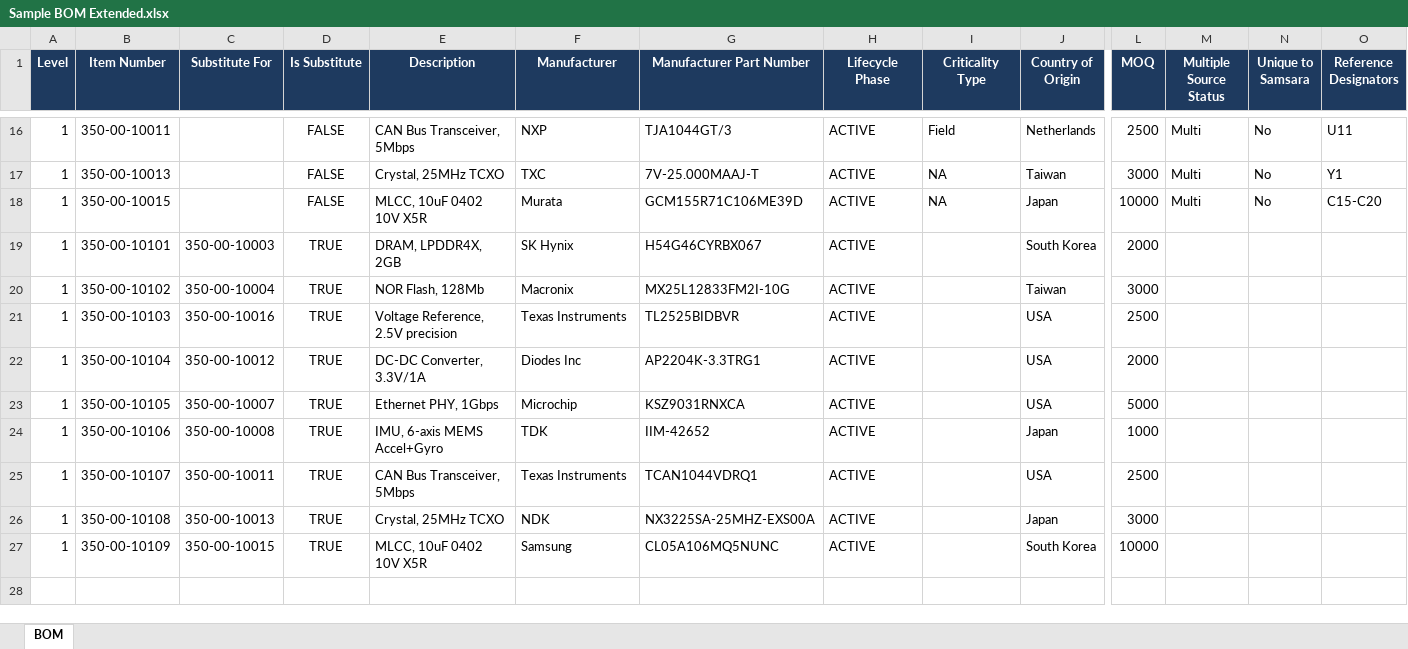
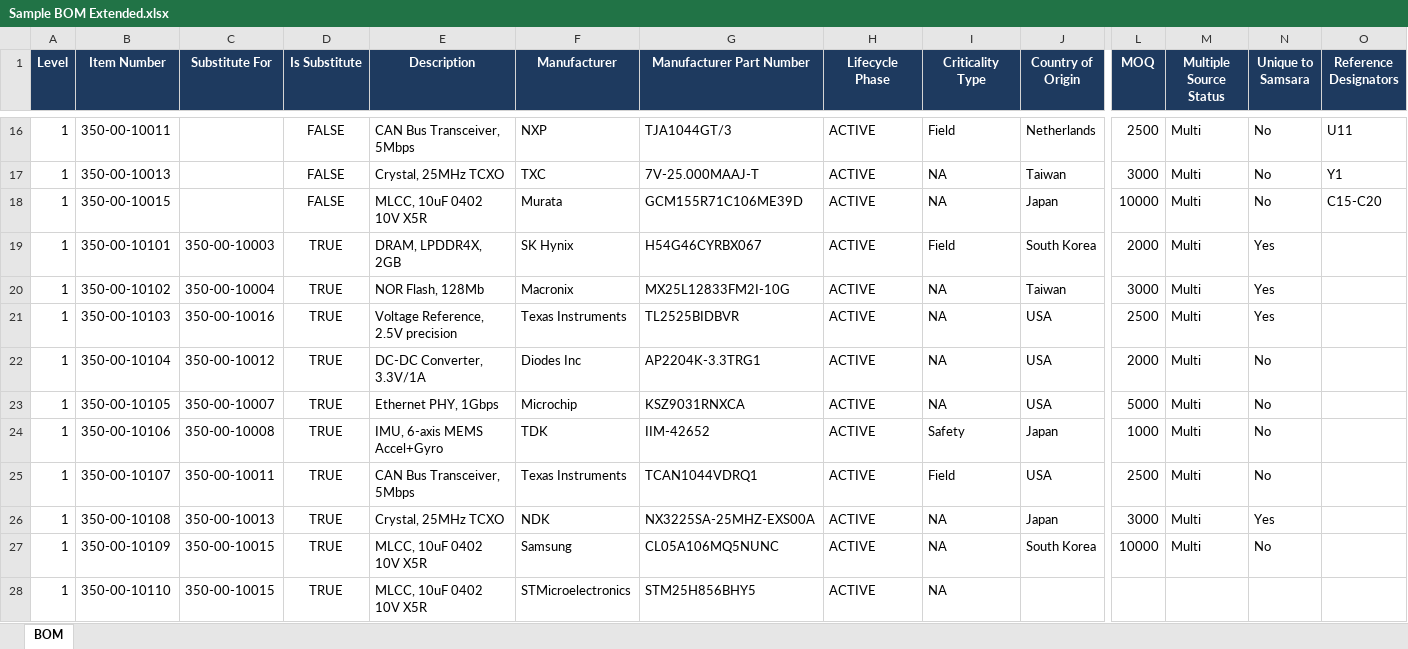
Before and after one commit to ashokpuli-ship-it/supply-chain-risk-agent, an Excel workbook: Project Docs/Sample BOM Extended.xlsx, sheet BOM, drawn as a sheet; only a part is shown, gaps mark what is left out; values as stored, in another font and other column widths than the file's, no borders; rows hold the shown columns only; the diff names each change by its address in the sheet, - before the commit and + after, or states it on an @@ line.

```diff
--- a/Project Docs/Sample BOM Extended.xlsx (sheet BOM)
+++ b/Project Docs/Sample BOM Extended.xlsx (sheet BOM)
-I19 (Criticality Type): (empty)
+I19 (Criticality Type): Field
-M19:M27 (Multiple Source Status): (empty)
+M19:M27 (Multiple Source Status): Multi
-N19:N21 (Unique to Samsara): (empty)
+N19:N21 (Unique to Samsara): Yes
-I20:I23 (Criticality Type): (empty)
+I20:I23 (Criticality Type): NA
-N22:N25 (Unique to Samsara): (empty)
+N22:N25 (Unique to Samsara): No
-I24 (Criticality Type): (empty)
+I24 (Criticality Type): Safety
-I25 (Criticality Type): (empty)
+I25 (Criticality Type): Field
-I26:I27 (Criticality Type): (empty)
+I26:I27 (Criticality Type): NA
-N26 (Unique to Samsara): (empty)
+N26 (Unique to Samsara): Yes
-N27 (Unique to Samsara): (empty)
+N27 (Unique to Samsara): No
+row 28: 1 | 350-00-10110 | 350-00-10015 | TRUE | MLCC, 10uF 0402 10V X5R | STMicroelectronics | STM25H856BHY5 | ACTIVE | NA
```
Also changed, not shown: 12 other files.
